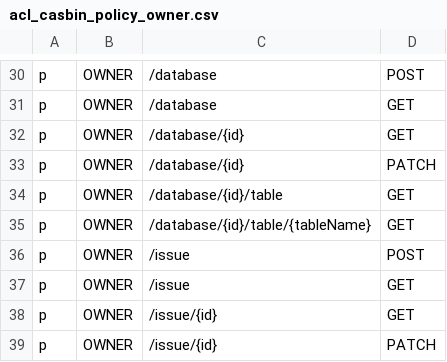
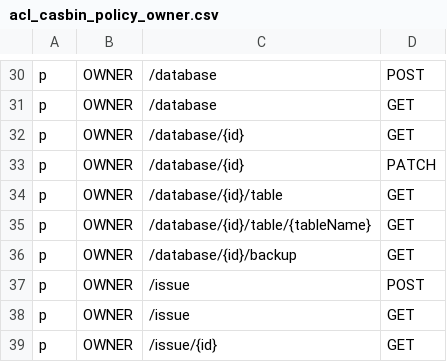
Before and after one commit to bytebase/bytebase, a CSV file: server/acl_casbin_policy_owner.csv, drawn as a sheet; only a part is shown, gaps mark what is left out; the shorter side is filled out with more unchanged rows; the diff names each change by its address in the sheet, - before the commit and + after, or states it on an @@ line.

```diff
--- a/server/acl_casbin_policy_owner.csv
+++ b/server/acl_casbin_policy_owner.csv
+row 36: p | OWNER | /database/{id}/backup | GET
```
Also changed, not shown: server/acl_casbin_policy_dba.csv, server/acl_casbin_policy_developer.csv, 13 other files.
